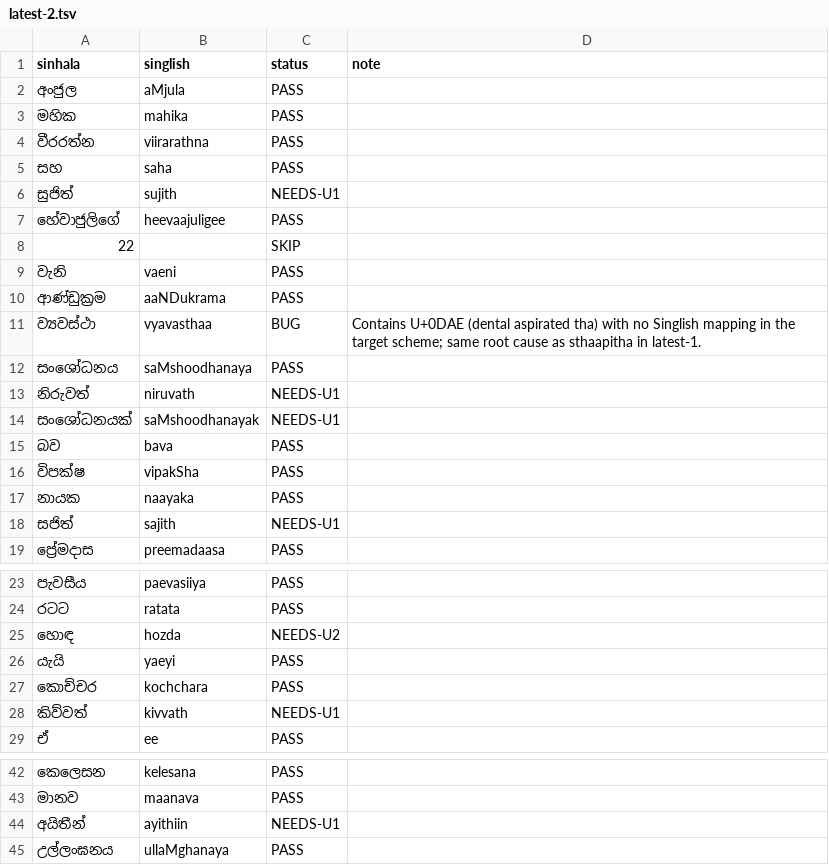
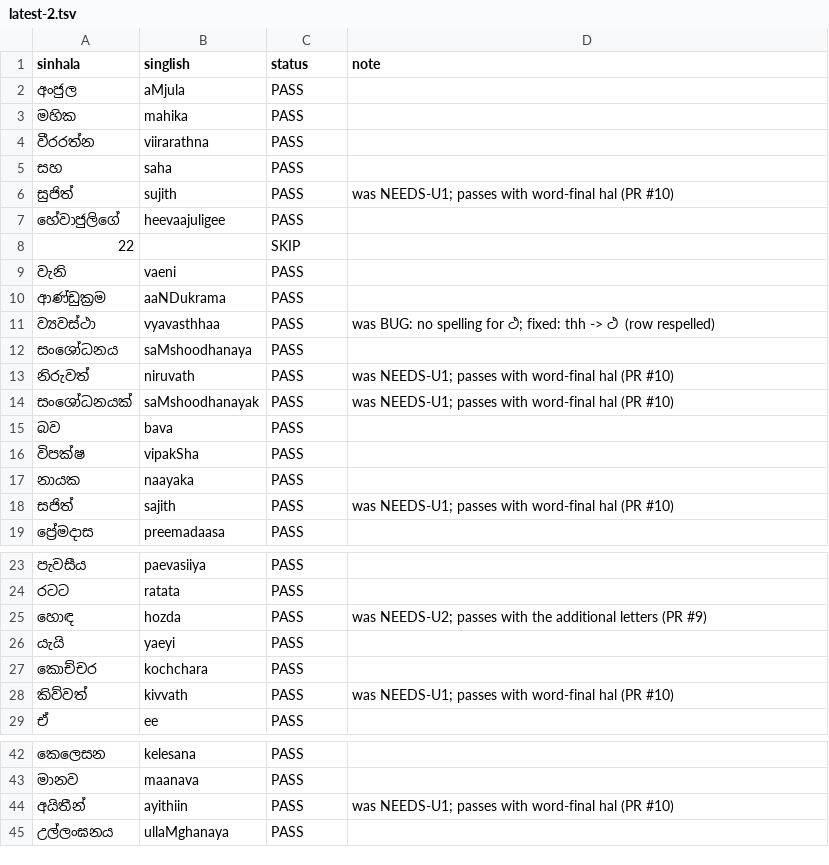
Before and after one commit to ratnayake/sinhala, a TSV file: roundtrip-test/lankadeepa/latest-2.tsv, drawn as a sheet; only a part is shown, gaps mark what is left out; the diff covers the shown part only.

```diff
--- a/roundtrip-test/lankadeepa/latest-2.tsv
+++ b/roundtrip-test/lankadeepa/latest-2.tsv
@@ -5,3 +5,3 @@ sinhala	singlish	status	note
 සහ	saha	PASS	
-සුජිත්	sujith	NEEDS-U1	
+සුජිත්	sujith	PASS	was NEEDS-U1; passes with word-final hal (PR #10)
 හේවාජුලිගේ	heevaajuligee	PASS	
@@ -10,6 +10,6 @@ sinhala	singlish	status	note
 ආණ්ඩුක්‍රම	aaNDukrama	PASS	
-ව්‍යවස්ථා	vyavasthaa	BUG	Contains U+0DAE (dental aspirated tha) with no Singlish mapping in the target scheme; same root cause as sthaapitha in latest-1.
+ව්‍යවස්ථා	vyavasthhaa	PASS	was BUG: no spelling for ථ; fixed: thh -> ථ (row respelled)
 සංශෝධනය	saMshoodhanaya	PASS	
-නිරුවත්	niruvath	NEEDS-U1	
-සංශෝධනයක්	saMshoodhanayak	NEEDS-U1	
+නිරුවත්	niruvath	PASS	was NEEDS-U1; passes with word-final hal (PR #10)
+සංශෝධනයක්	saMshoodhanayak	PASS	was NEEDS-U1; passes with word-final hal (PR #10)
 බව	bava	PASS	
@@ -17,3 +17,3 @@ sinhala	singlish	status	note
 නායක	naayaka	PASS	
-සජිත්	sajith	NEEDS-U1	
+සජිත්	sajith	PASS	was NEEDS-U1; passes with word-final hal (PR #10)
 ප්‍රේමදාස	preemadaasa	PASS	
@@ -24,6 +24,6 @@ sinhala	singlish	status	note
 රටට	ratata	PASS	
-හොඳ	hozda	NEEDS-U2	
+හොඳ	hozda	PASS	was NEEDS-U2; passes with the additional letters (PR #9)
 යැයි	yaeyi	PASS	
 කොච්චර	kochchara	PASS	
-කිව්වත්	kivvath	NEEDS-U1	
+කිව්වත්	kivvath	PASS	was NEEDS-U1; passes with word-final hal (PR #10)
 ඒ	ee	PASS	
@@ -43,3 +43,3 @@ sinhala	singlish	status	note
 මානව	maanava	PASS	
-අයිතීන්	ayithiin	NEEDS-U1	
+අයිතීන්	ayithiin	PASS	was NEEDS-U1; passes with word-final hal (PR #10)
 උල්ලංඝනය	ullaMghanaya	PASS	
```
Also changed, not shown: 22 edited cells elsewhere in this file, roundtrip-test/lankadeepa/business-2.tsv, roundtrip-test/lankadeepa/feature-1.tsv, 27 other files.
